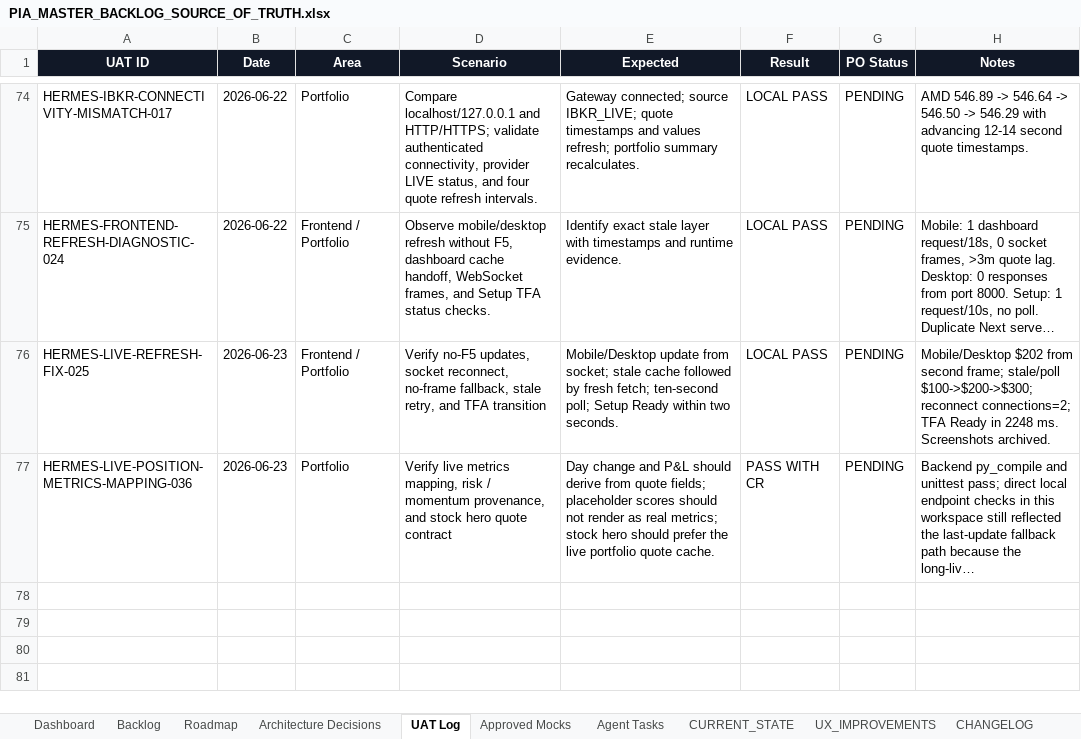
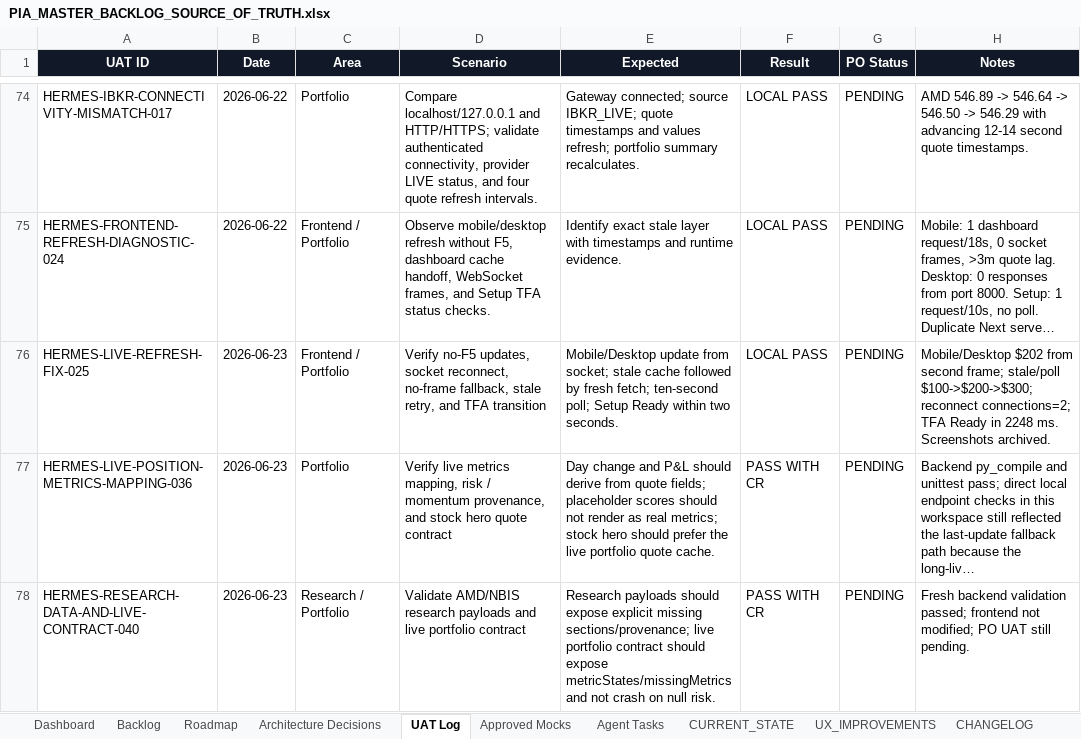
Before and after one commit to parmpr-ai/personal-investment-agent, an Excel workbook: docs/PIA_MASTER_BACKLOG_SOURCE_OF_TRUTH.xlsx, sheet UAT Log, drawn as a sheet; only a part is shown, gaps mark what is left out; long unchanged cells end in …; values as stored, in another font and other column widths than the file's, no borders; table styles not drawn; the diff names each change by its address in the sheet, - before the commit and + after, or states it on an @@ line.

Commit message:
feat: harden research and live contracts

```diff
--- a/docs/PIA_MASTER_BACKLOG_SOURCE_OF_TRUTH.xlsx (sheet UAT Log)
+++ b/docs/PIA_MASTER_BACKLOG_SOURCE_OF_TRUTH.xlsx (sheet UAT Log)
+row 78: HERMES-RESEARCH-DATA-AND-LIVE-CONTRACT-040 | 2026-06-23 | Research / Portfolio | Validate AMD/NBIS research payloads and live portfolio contract | Research payloads should expose explicit missing sections/provenance; live portfolio contract should expose metricStates/missingMetrics and not crash on null risk. | PASS WITH CR | PENDING | Fresh backend validation passed; frontend not modified; PO UAT still pending.
```
Also changed, not shown: sheet Backlog, sheet Agent Tasks, sheet CHANGELOG, 8 other files.
